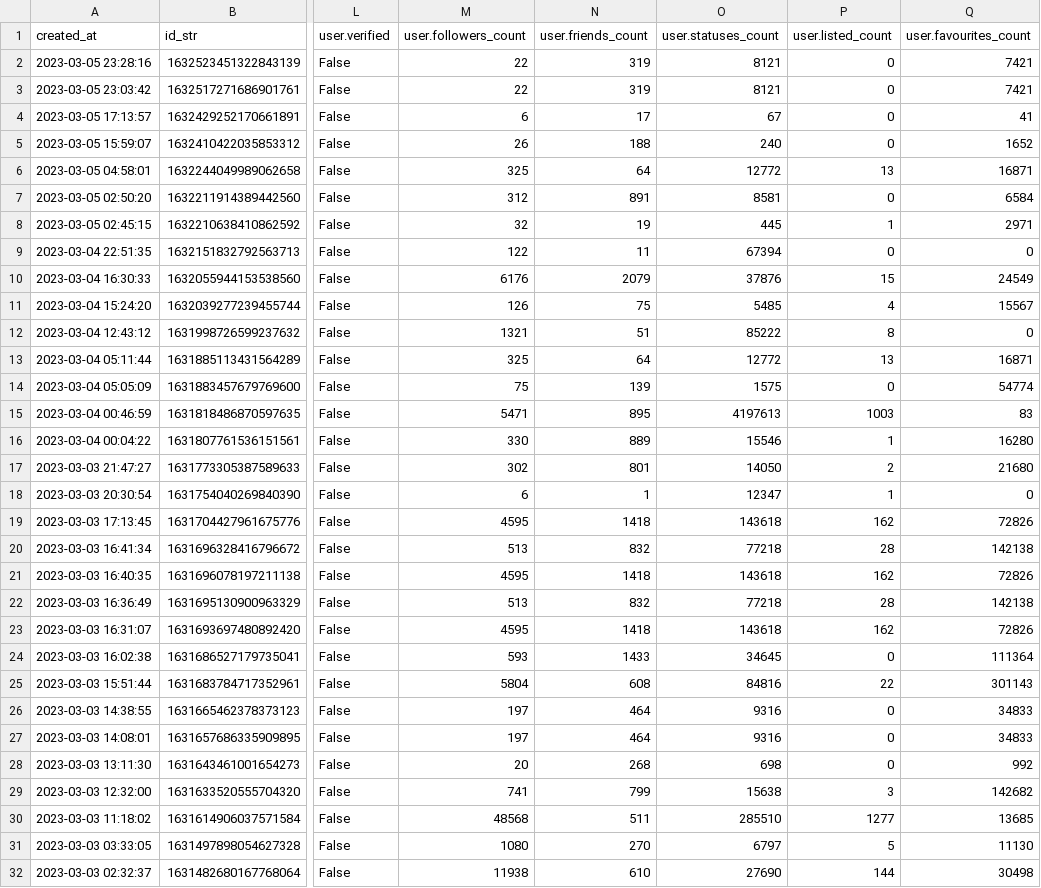
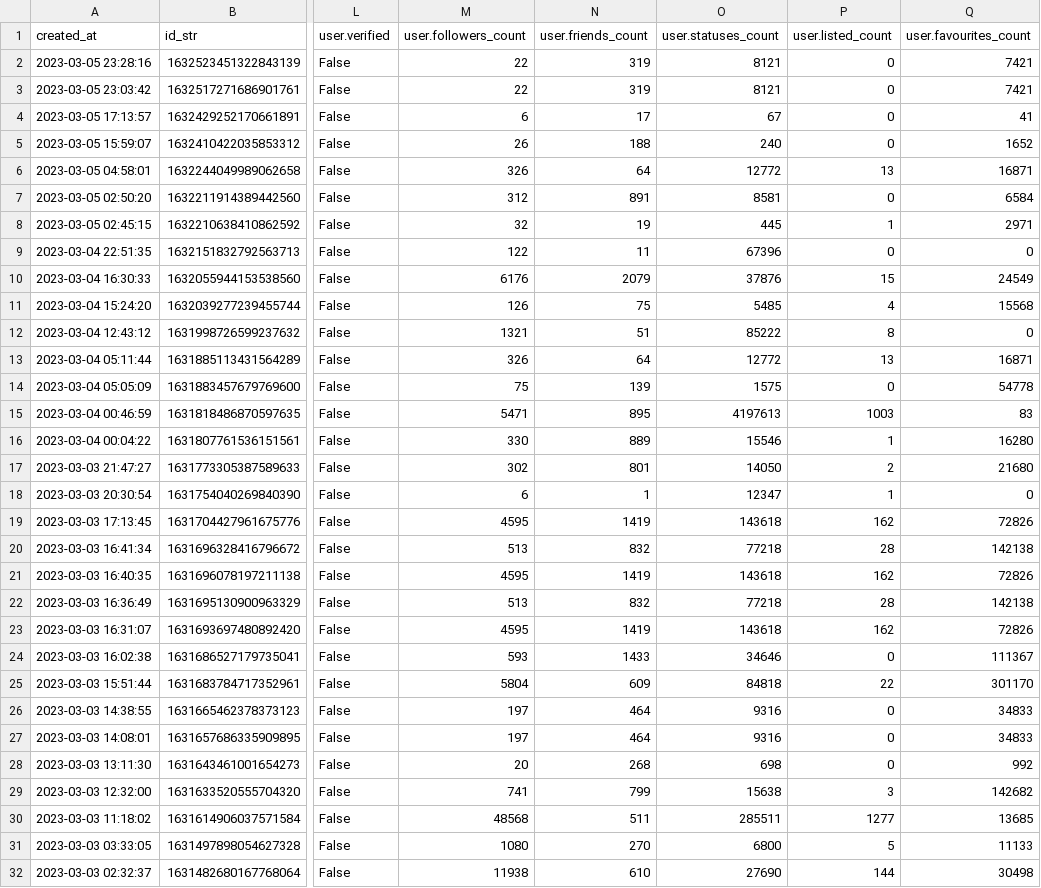
Before and after one commit to chenhuifei01/lie-brary, a CSV file: lie_brary/data/raw_data/tweets_safe-t20230305_18.csv, drawn as a sheet; only a part is shown, gaps mark what is left out; the diff covers the shown part only; the diff names each change by its address in the sheet, - before the commit and + after, or states it on an @@ line.

```diff
--- a/lie_brary/data/raw_data/tweets_safe-t20230305_18.csv
+++ b/lie_brary/data/raw_data/tweets_safe-t20230305_18.csv
-M6 (user.followers_count): 325
+M6 (user.followers_count): 326
-O9 (user.statuses_count): 67394
+O9 (user.statuses_count): 67396
-Q11 (user.favourites_count): 15567
+Q11 (user.favourites_count): 15568
-M13 (user.followers_count): 325
+M13 (user.followers_count): 326
-Q14 (user.favourites_count): 54774
+Q14 (user.favourites_count): 54778
-N19 (user.friends_count): 1418
+N19 (user.friends_count): 1419
-N21 (user.friends_count): 1418
+N21 (user.friends_count): 1419
-N23 (user.friends_count): 1418
+N23 (user.friends_count): 1419
-O24 (user.statuses_count): 34645
+O24 (user.statuses_count): 34646
-Q24 (user.favourites_count): 111364
+Q24 (user.favourites_count): 111367
-N25 (user.friends_count): 608
+N25 (user.friends_count): 609
-O25 (user.statuses_count): 84816
+O25 (user.statuses_count): 84818
-Q25 (user.favourites_count): 301143
+Q25 (user.favourites_count): 301170
-O30 (user.statuses_count): 285510
+O30 (user.statuses_count): 285511
-O31 (user.statuses_count): 6797
+O31 (user.statuses_count): 6800
-Q31 (user.favourites_count): 11130
+Q31 (user.favourites_count): 11133
```
Also changed, not shown: 133 edited cells elsewhere in this file, lie_brary/data/raw_data/reddit_safe-t20230305_18.csv, 4 other files.
